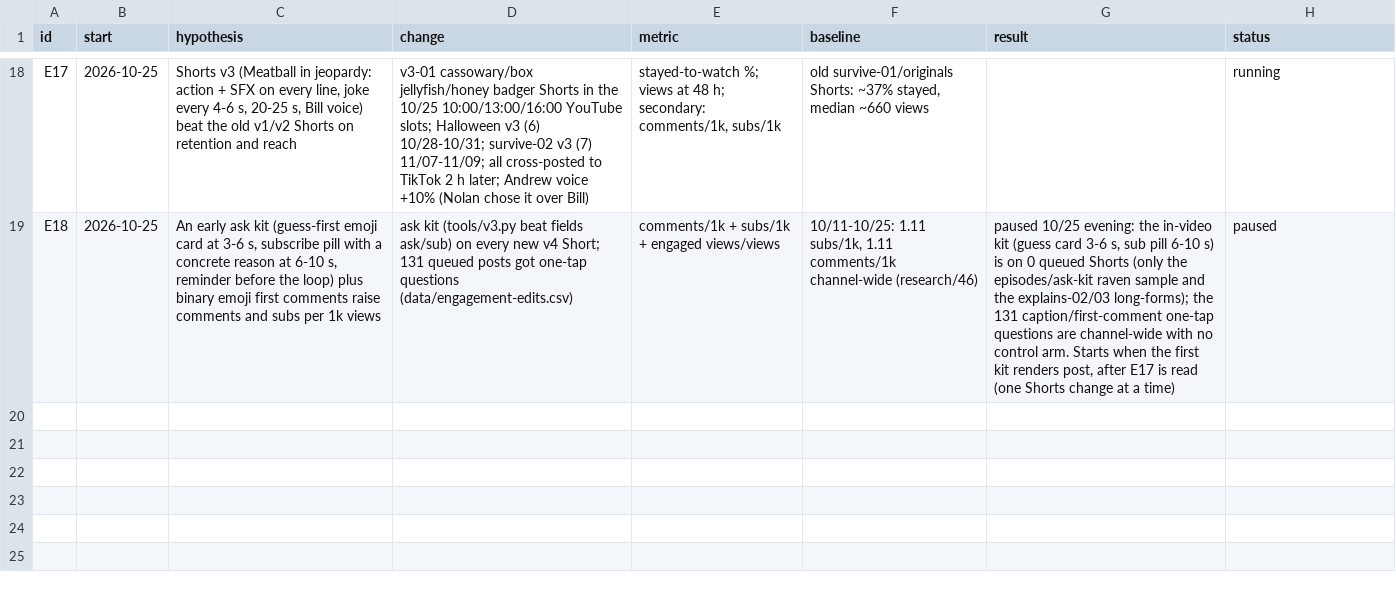
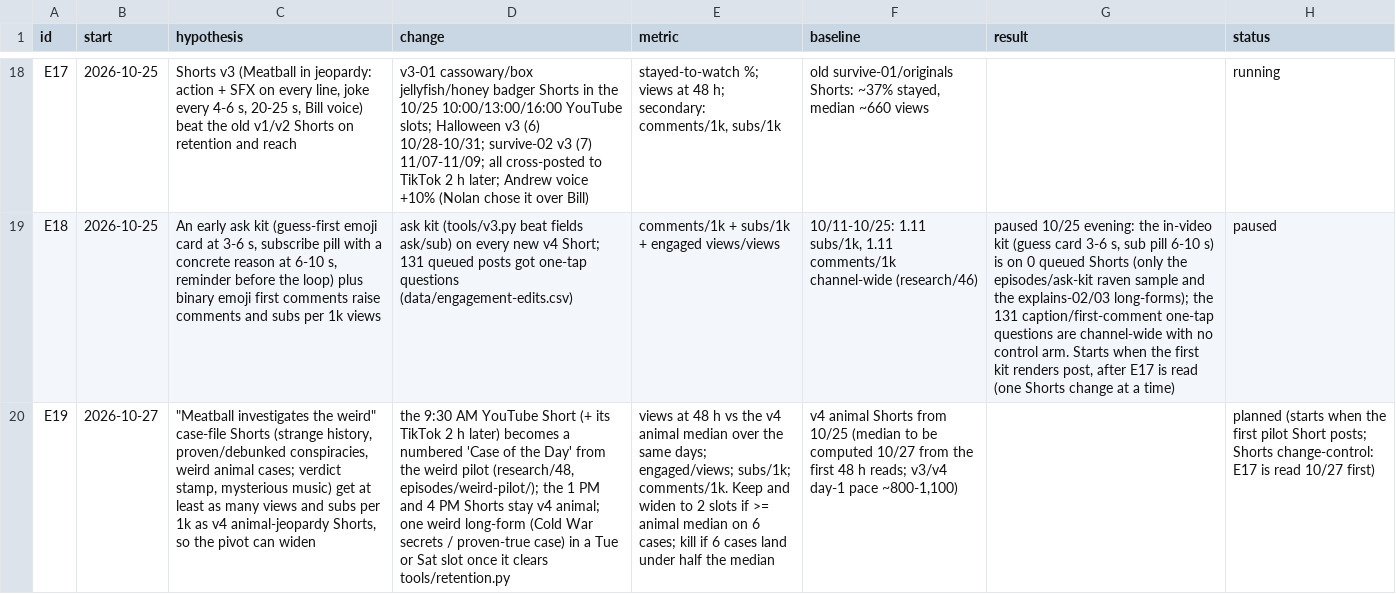
Before and after one commit to mooneyn60-art/skills, a CSV file: skills/oh-meatball/data/experiments.csv, drawn as a sheet; only a part is shown, gaps mark what is left out; the diff names each change by its address in the sheet, - before the commit and + after, or states it on an @@ line.

```diff
--- a/skills/oh-meatball/data/experiments.csv
+++ b/skills/oh-meatball/data/experiments.csv
+row 20: E19 | 2026-10-27 | "Meatball investigates the weird" case-file Shorts (strange history, proven/debunked conspiracies, weird animal cases; verdict stamp, mysterious music) get at least as many views and subs per 1k as v4 animal-jeopardy Shorts, so the pivot can widen | the 9:30 AM YouTube Short (+ its TikTok 2 h later) becomes a numbered 'Case of the Day' from the weird pilot (research/48, episodes/weird-pilot/); the 1 PM and 4 PM Shorts stay v4 animal; one weird long-form (Cold War secrets / proven-true case) in a Tue or Sat slot once it clears tools/retention.py | views at 48 h vs the v4 animal median over the same days; engaged/views; subs/1k; comments/1k. Keep and widen to 2 slots if >= animal median on 6 cases; kill if 6 cases land under half the median | v4 animal Shorts from 10/25 (median to be computed 10/27 from the first 48 h reads; v3/v4 day-1 pace ~800-1,100) |  | planned (starts when the first pilot Short posts; Shorts change-control: E17 is read 10/27 first)
```
Also changed, not shown: skills/oh-meatball/data/held.csv, skills/oh-meatball/data/posted.csv, 17 other files.
